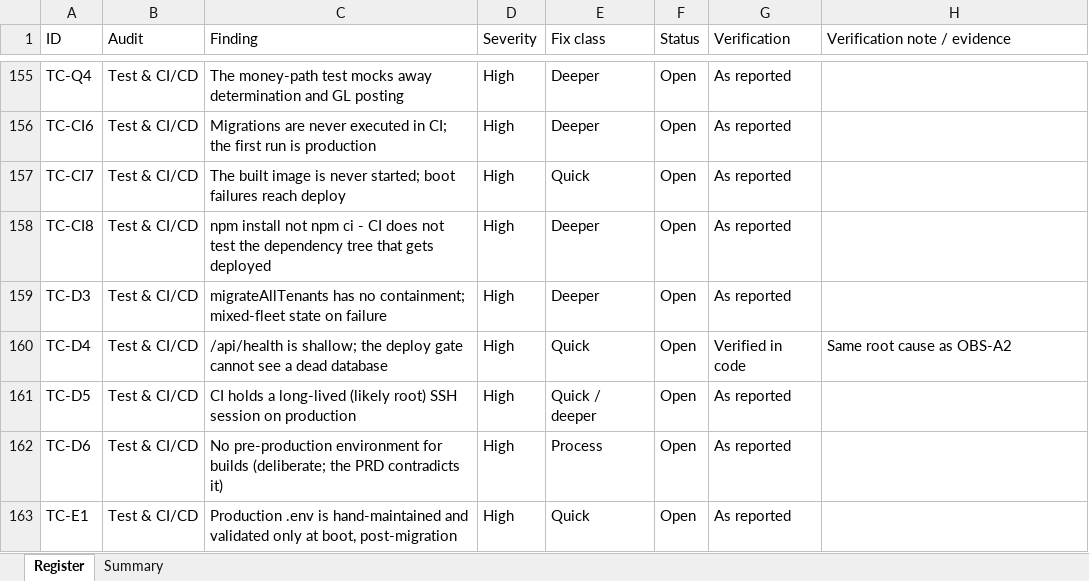
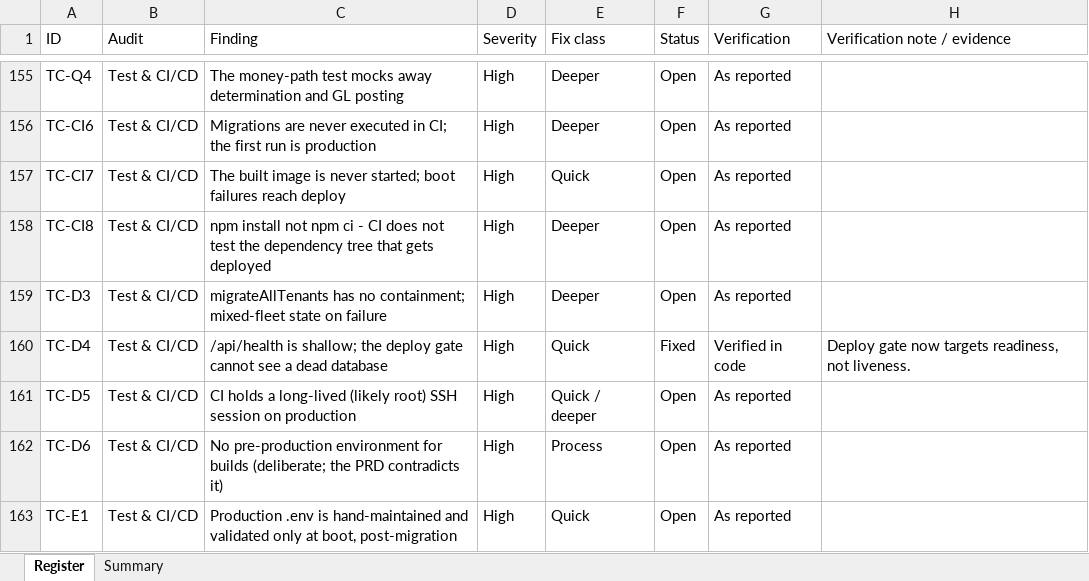
Before and after one commit to Ghosted34/praxis-ls, an Excel workbook: doc/AUDIT_REGISTER_2026-08-04.xlsx, sheet Register, drawn as a sheet; only a part is shown, gaps mark what is left out; values as stored, in another font and other column widths than the file's, no cell formats; charts and pictures not drawn; the diff covers the shown part only; the diff names each change by its address in the sheet, - before the commit and + after, or states it on an @@ line.

Commit message:
feat(deploy): announce deploys; update the audit register with real status
OBS-I5 — deploys were unattributed and unannounced, so a 09:00 incident could
not be correlated with an 08:55 release without asking around. Now that
ALERT_WEBHOOK_URL exists, deploy.sh posts on start, on success, and on a failed
readiness gate (with the rollback command). Silent no-op when unset.

  The announce() helper deliberately does NOT use `[ -z … ] && return 0`: under
  `set -e` that aborts the whole script when the test is false, because the &&
  list exits non-zero. An announcement helper must never be able to kill a
  deploy. Verified both branches — unset and unreachable webhook — survive.

Register updated: 25 Fixed, 5 partial, 170 open of 205. 12 of 42 Criticals.
Owner-side work completed 2026-08-04 and recorded: credentials rotated, uptime
monitor and alert webhook configured. History purge declined — rotation is what
makes the exposure harmless; the Groq key still spans 177 commits from 51b57ae.

Still partial, both deliberately:
  OBS-I4  auto-rollback not wired. rollback.sh has never been executed, and
          automating an unproven recovery path is worse than a manual one.
  DATA-3.5 the 92 pre-existing migrations remain irreversible. New ones are
          gated; retro-fitting untested DROPs to migrations already applied in
          production would create a recovery path that does not work.

```diff
--- a/doc/AUDIT_REGISTER_2026-08-04.xlsx (sheet Register)
+++ b/doc/AUDIT_REGISTER_2026-08-04.xlsx (sheet Register)
-F160 (Status): Open
+F160 (Status): Fixed
-H160 (Verification note / evidence): Same root cause as OBS-A2
+H160 (Verification note / evidence): Deploy gate now targets readiness, not liveness.
```
Also changed, not shown: 67 edited cells elsewhere in this sheet, sheet Summary, cell formats, 1 other file.
